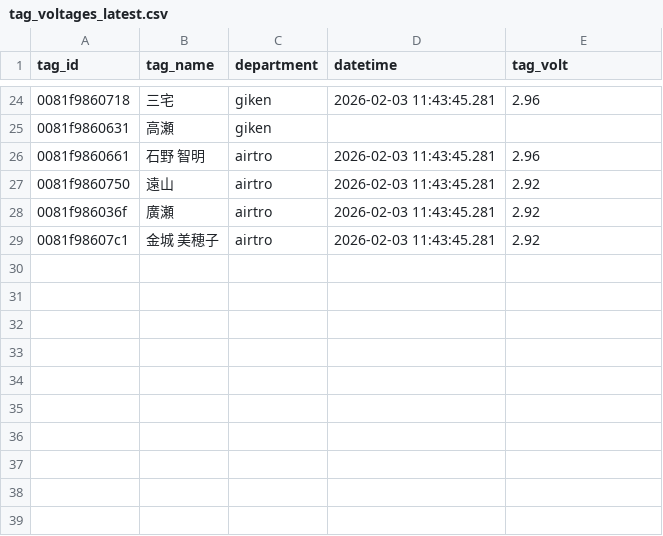
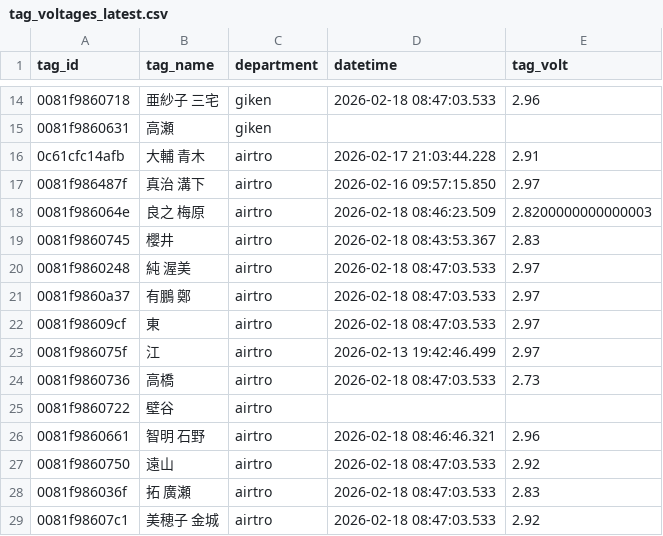
Before and after one commit to tateiwa-prg/PlaceDetection, a CSV file: tag_voltages_latest.csv, drawn as a sheet; only a part is shown, gaps mark what is left out; the diff covers the shown part only.

```diff
--- a/tag_voltages_latest.csv
+++ b/tag_voltages_latest.csv
@@ -24,6 +14,16 @@
-0081f9860718,三宅,giken,2026-02-03 11:43:45.281,2.96
+0081f9860718,亜紗子 三宅,giken,2026-02-18 08:47:03.533,2.96
 0081f9860631,高瀬,giken,,
-0081f9860661,石野 智明,airtro,2026-02-03 11:43:45.281,2.96
-0081f9860750,遠山,airtro,2026-02-03 11:43:45.281,2.92
-0081f986036f,廣瀬,airtro,2026-02-03 11:43:45.281,2.92
-0081f98607c1,金城 美穂子,airtro,2026-02-03 11:43:45.281,2.92
+0c61cfc14afb,大輔 青木,airtro,2026-02-17 21:03:44.228,2.91
+0081f986487f,真治 溝下,airtro,2026-02-16 09:57:15.850,2.97
+0081f986064e,良之 梅原,airtro,2026-02-18 08:46:23.509,2.8200000000000003
+0081f9860745,櫻井,airtro,2026-02-18 08:43:53.367,2.83
+0081f9860248,純 渥美,airtro,2026-02-18 08:47:03.533,2.97
+0081f9860a37,有鵬 鄭,airtro,2026-02-18 08:47:03.533,2.97
+0081f98609cf,東,airtro,2026-02-18 08:47:03.533,2.97
+0081f986075f,江,airtro,2026-02-13 19:42:46.499,2.97
+0081f9860736,高橋,airtro,2026-02-18 08:47:03.533,2.73
+0081f9860722,壁谷,airtro,,
+0081f9860661,智明 石野,airtro,2026-02-18 08:46:46.321,2.96
+0081f9860750,遠山,airtro,2026-02-18 08:47:03.533,2.92
+0081f986036f,拓 廣瀬,airtro,2026-02-18 08:47:03.533,2.83
+0081f98607c1,美穂子 金城,airtro,2026-02-18 08:47:03.533,2.92
```
Also changed, not shown: 2 added rows, 12 removed rows and 25 edited cells elsewhere in this file, 25 other files.
